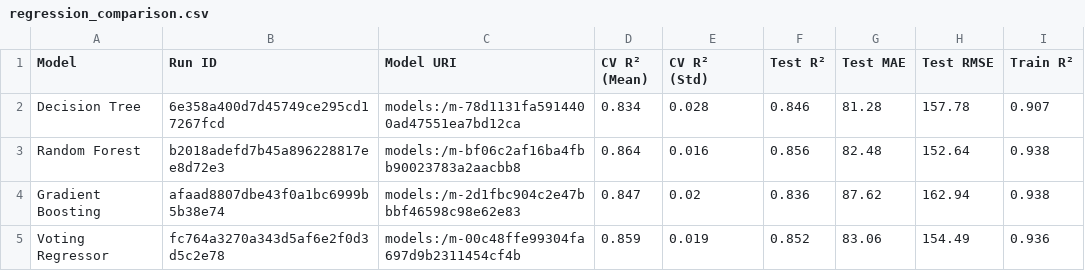
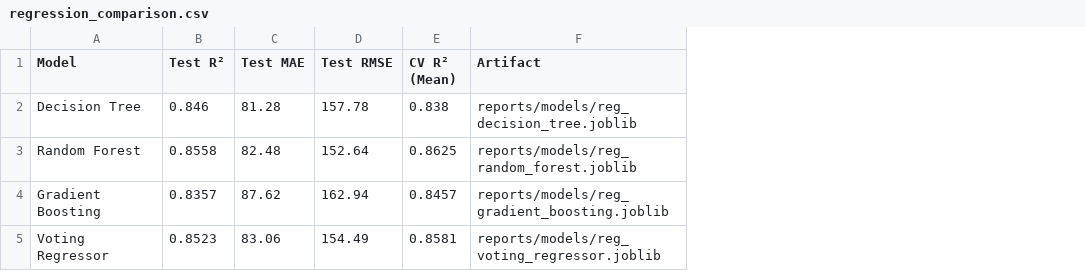
Before and after one commit to AaravJagga7/college-event-management-, a CSV file: reports/regression_comparison.csv, drawn as a sheet; removed rows and columns are numbered as before the commit, all else as after; the diff names each change by its address in the sheet, - before the commit and + after, or states it on an @@ line.

```diff
--- a/reports/regression_comparison.csv
+++ b/reports/regression_comparison.csv
-column B (Run ID), rows 2-5: 6e358a400d7d45749ce295cd17267fcd | b2018adefd7b45a896228817ee8d72e3 | afaad8807dbe43f0a1bc6999b5b38e74 | fc764a3270a343d5af6e2f0d3d5c2e78
-column C (Model URI), rows 2-5: models:/m-78d1131fa5914400ad47551ea7bd12ca | models:/m-bf06c2af16ba4fbb90023783a2aacbb8 | models:/m-2d1fbc904c2e47bbbf46598c98e62e83 | models:/m-00c48ffe99304fa697d9b2311454cf4b
-column D (CV R² (Mean)), rows 2-5: 0.834 | 0.864 | 0.847 | 0.859
-column E (CV R² (Std)), rows 2-5: 0.028 | 0.016 | 0.02 | 0.019
-column I (Train R²), rows 2-5: 0.907 | 0.938 | 0.938 | 0.936
+column E (CV R² (Mean)), rows 2-5: 0.838 | 0.8625 | 0.8457 | 0.8581
+column F (Artifact), rows 2-5: reports/models/reg_decision_tree.joblib | reports/models/reg_random_forest.joblib | reports/models/reg_gradient_boosting.joblib | reports/models/reg_voting_regressor.joblib
-B3 (Test R²): 0.856
+B3 (Test R²): 0.8558
-B4 (Test R²): 0.836
+B4 (Test R²): 0.8357
-B5 (Test R²): 0.852
+B5 (Test R²): 0.8523
```
Also changed, not shown: reports/budget_comparison.csv, reports/classification_comparison.csv, 13 other files.
